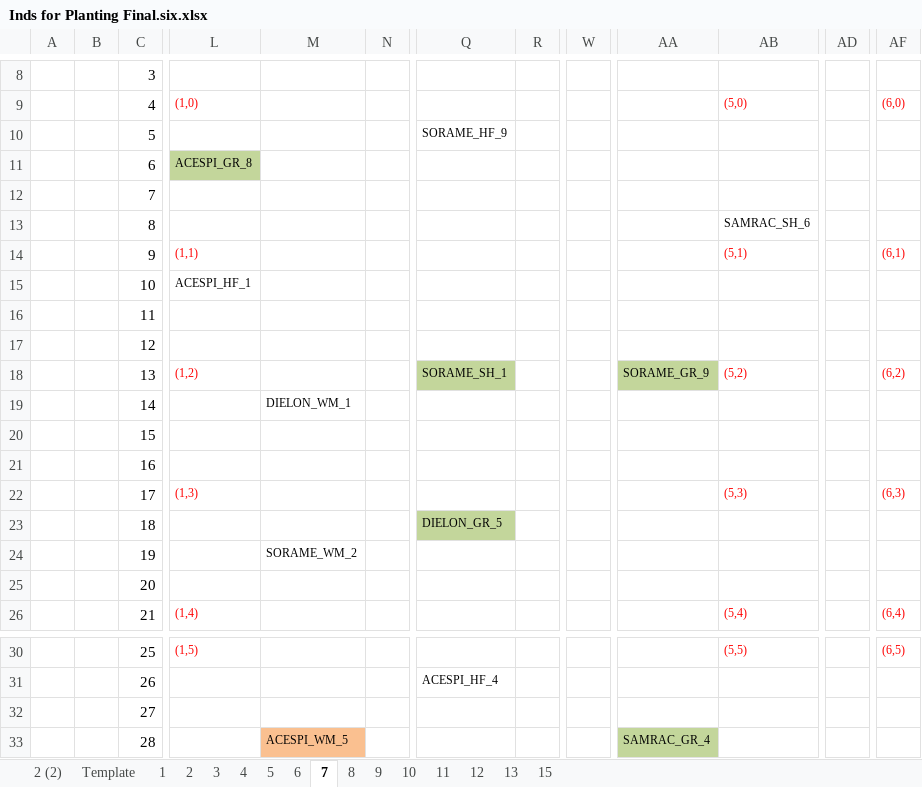
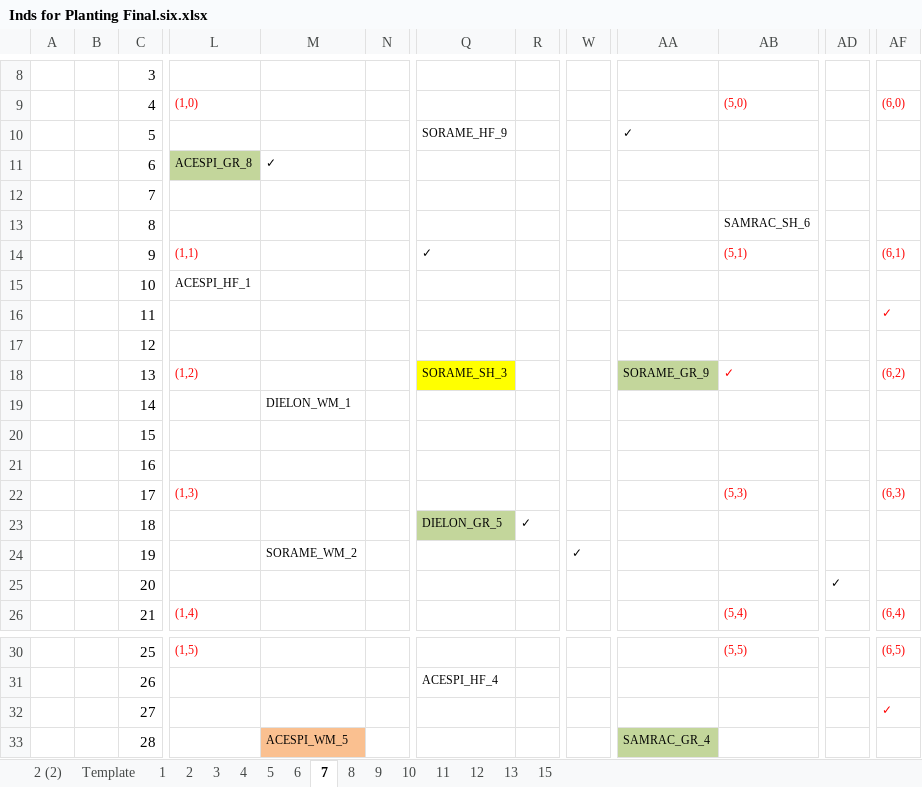
Before and after one commit to lizzieinvancouver/wildhellgarden, an Excel workbook: Planning/Inds for Planting Final.six.xlsx, sheet 7, drawn as a sheet; only a part is shown, gaps mark what is left out; values as stored, in another font and other column widths than the file's, no borders; the diff names each change by its address in the sheet, - before the commit and + after, or states it on an @@ line.

```diff
--- a/Planning/Inds for Planting Final.six.xlsx (sheet 7)
+++ b/Planning/Inds for Planting Final.six.xlsx (sheet 7)
-AA10: (empty)
+AA10: ✓
-M11: (empty)
+M11: ✓
-Q14: (empty)
+Q14: ✓
-AF16: (empty)
+AF16: ✓
-Q18: SORAME_SH_1
+Q18: SORAME_SH_3
-Q18 fill: #C3D69B
+Q18 fill: #FFFF00
-AB18: (5,2)
+AB18: ✓
-R23: (empty)
+R23: ✓
-W24: (empty)
+W24: ✓
-AD25: (empty)
+AD25: ✓
-AF32: (empty)
+AF32: ✓
```
Also changed, not shown: sheet 4, sheet 3, sheet 9, sheet 6, sheet 2, sheet 5, 7 more sheets, Planning/Inds for Planting Order CC.six.xlsx, 18 other files.
